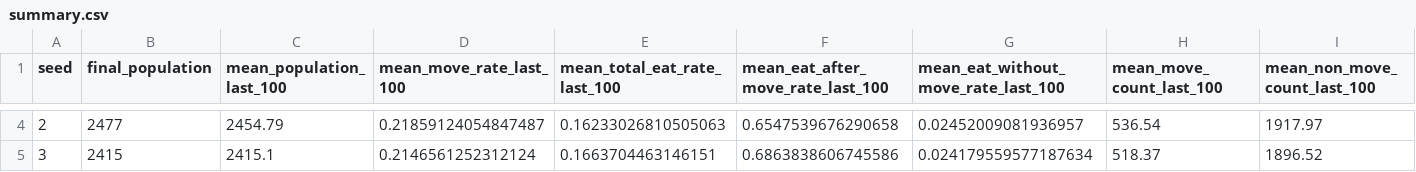
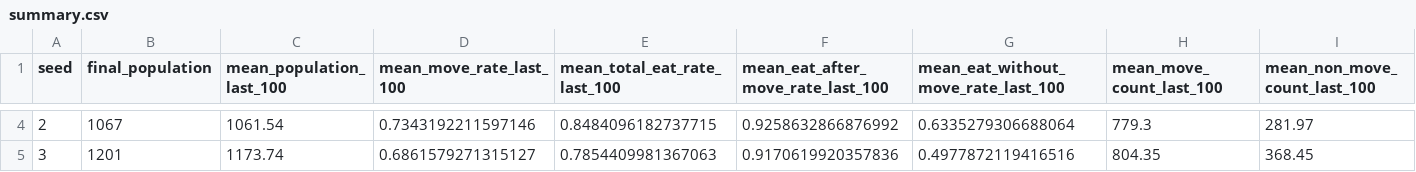
Before and after one commit to mi2yumaru/daphnia_evolution_sim, a CSV file: results/experiments/baseline_10seeds/summary.csv, drawn as a sheet; only a part is shown, gaps mark what is left out; the diff covers the shown part only; the diff names each change by its address in the sheet, - before the commit and + after, or states it on an @@ line.

```diff
--- a/results/experiments/baseline_10seeds/summary.csv
+++ b/results/experiments/baseline_10seeds/summary.csv
-B4 (final_population): 2477
+B4 (final_population): 1067
-C4 (mean_population_last_100): 2454.79
+C4 (mean_population_last_100): 1061.54
-D4 (mean_move_rate_last_100): 0.21859124054847487
+D4 (mean_move_rate_last_100): 0.7343192211597146
-E4 (mean_total_eat_rate_last_100): 0.16233026810505063
+E4 (mean_total_eat_rate_last_100): 0.8484096182737715
-F4: 0.6547539676290658
+F4: 0.9258632866876992
-G4: 0.02452009081936957
+G4: 0.6335279306688064
-H4 (mean_move_count_last_100): 536.54
+H4 (mean_move_count_last_100): 779.3
-I4 (mean_non_move_count_last_100): 1917.97
+I4 (mean_non_move_count_last_100): 281.97
-B5 (final_population): 2415
+B5 (final_population): 1201
-C5 (mean_population_last_100): 2415.1
+C5 (mean_population_last_100): 1173.74
-D5 (mean_move_rate_last_100): 0.2146561252312124
+D5 (mean_move_rate_last_100): 0.6861579271315127
-E5 (mean_total_eat_rate_last_100): 0.1663704463146151
+E5 (mean_total_eat_rate_last_100): 0.7854409981367063
-F5: 0.6863838606745586
+F5: 0.9170619920357836
-G5: 0.024179559577187634
+G5: 0.4977872119416516
-H5 (mean_move_count_last_100): 518.37
+H5 (mean_move_count_last_100): 804.35
-I5 (mean_non_move_count_last_100): 1896.52
+I5 (mean_non_move_count_last_100): 368.45
```
Also changed, not shown: 174 edited cells elsewhere in this file, results/experiments/baseline_10seeds/seed_4/log.csv, 23 other files.
